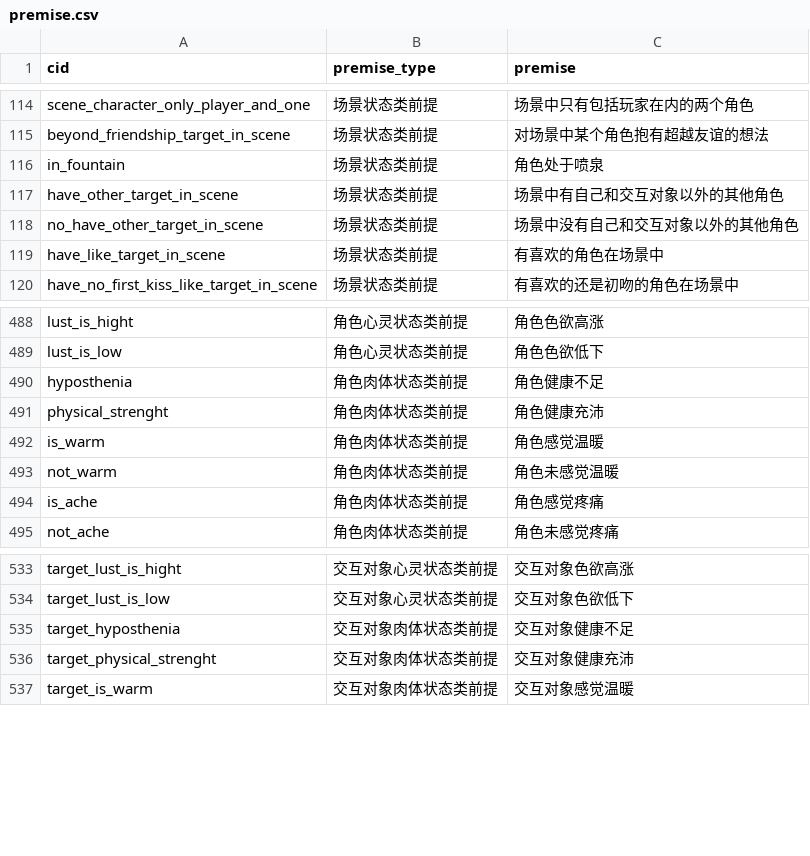
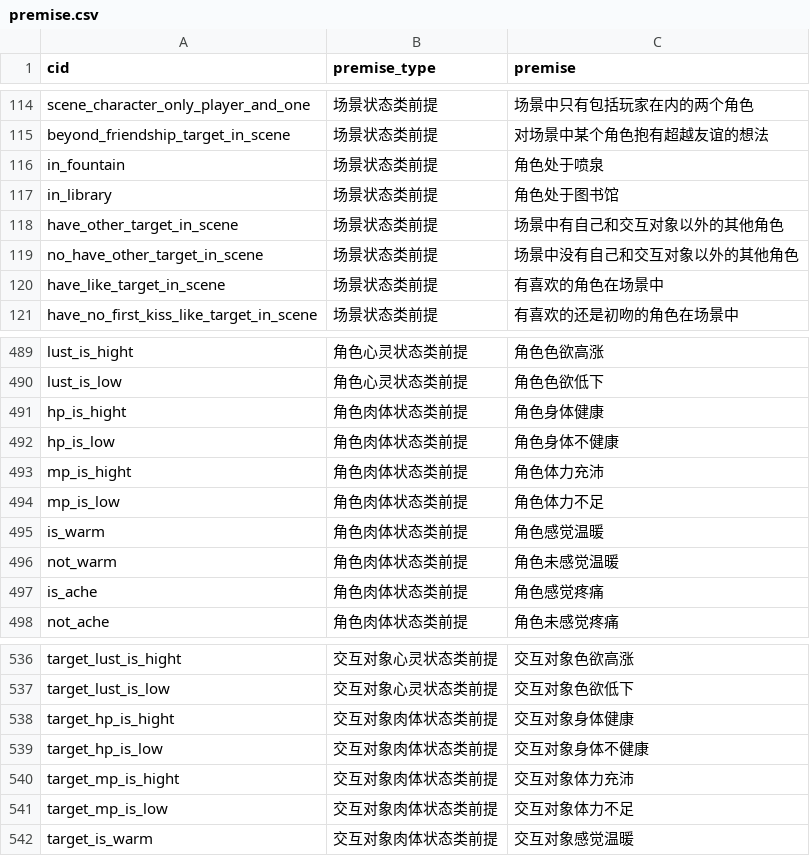
Before and after one commit to pokemonchw/dieloli, a CSV file: tools/premise.csv, drawn as a sheet; only a part is shown, gaps mark what is left out.

```diff
--- a/tools/premise.csv
+++ b/tools/premise.csv
@@ -116,2 +116,3 @@ beyond_friendship_target_in_scene,场景状态类前提,对场景中某个角色
 in_fountain,场景状态类前提,角色处于喷泉
+in_library,场景状态类前提,角色处于图书馆
 have_other_target_in_scene,场景状态类前提,场景中有自己和交互对象以外的其他角色
@@ -489,4 +490,6 @@ lust_is_hight,角色心灵状态类前提,角色色欲高涨
 lust_is_low,角色心灵状态类前提,角色色欲低下
-hyposthenia,角色肉体状态类前提,角色健康不足
-physical_strenght,角色肉体状态类前提,角色健康充沛
+hp_is_hight,角色肉体状态类前提,角色身体健康
+hp_is_low,角色肉体状态类前提,角色身体不健康
+mp_is_hight,角色肉体状态类前提,角色体力充沛
+mp_is_low,角色肉体状态类前提,角色体力不足
 is_warm,角色肉体状态类前提,角色感觉温暖
@@ -534,4 +537,6 @@ target_lust_is_hight,交互对象心灵状态类前提,交互对象色欲高涨
 target_lust_is_low,交互对象心灵状态类前提,交互对象色欲低下
-target_hyposthenia,交互对象肉体状态类前提,交互对象健康不足
-target_physical_strenght,交互对象肉体状态类前提,交互对象健康充沛
+target_hp_is_hight,交互对象肉体状态类前提,交互对象身体健康
+target_hp_is_low,交互对象肉体状态类前提,交互对象身体不健康
+target_mp_is_hight,交互对象肉体状态类前提,交互对象体力充沛
+target_mp_is_low,交互对象肉体状态类前提,交互对象体力不足
 target_is_warm,交互对象肉体状态类前提,交互对象感觉温暖
```
Also changed, not shown: data/csv/Status.csv, tools/Status.csv, 16 other files.
